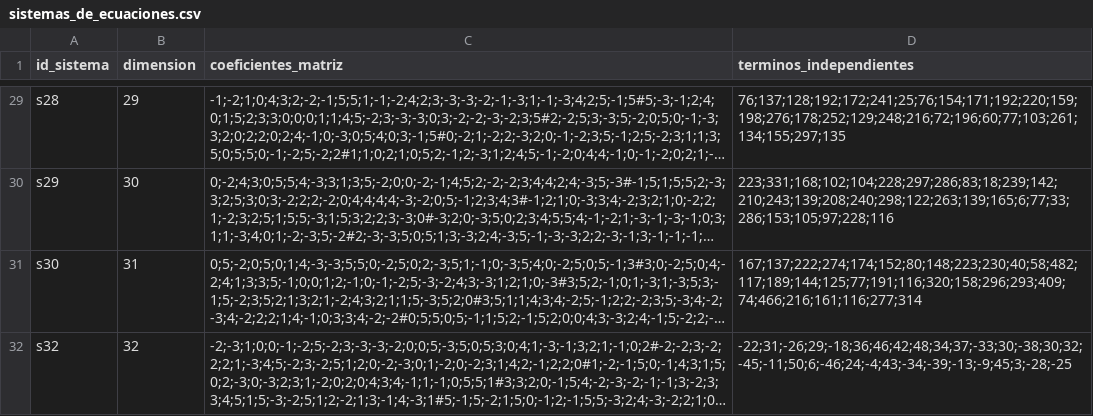
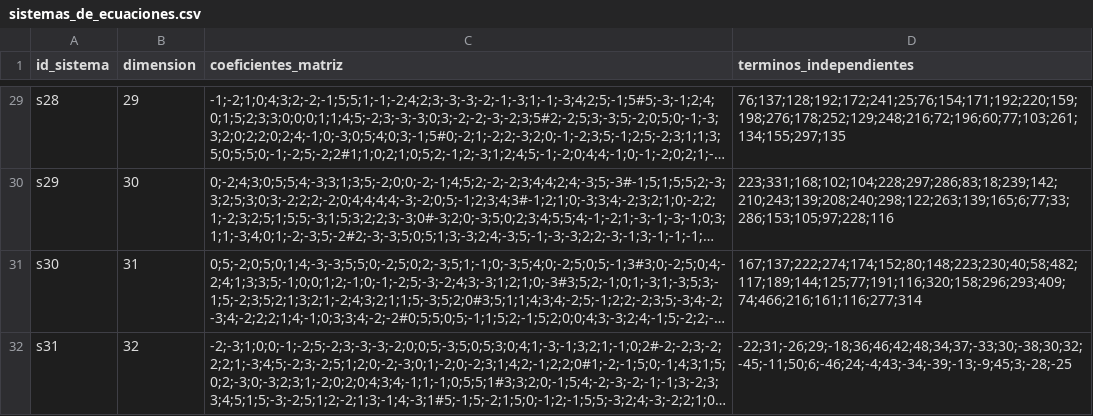
Before and after one commit to promediosiete/datasets, a CSV file: sistemas_de_ecuaciones.csv, drawn as a sheet; only a part is shown, gaps mark what is left out; long unchanged cells end in …; the diff names each change by its address in the sheet, - before the commit and + after, or states it on an @@ line.

Commit message:
Corregir identificador s32 a s31

```diff
--- a/sistemas_de_ecuaciones.csv
+++ b/sistemas_de_ecuaciones.csv
-A32 (id_sistema): s32
+A32 (id_sistema): s31
```
